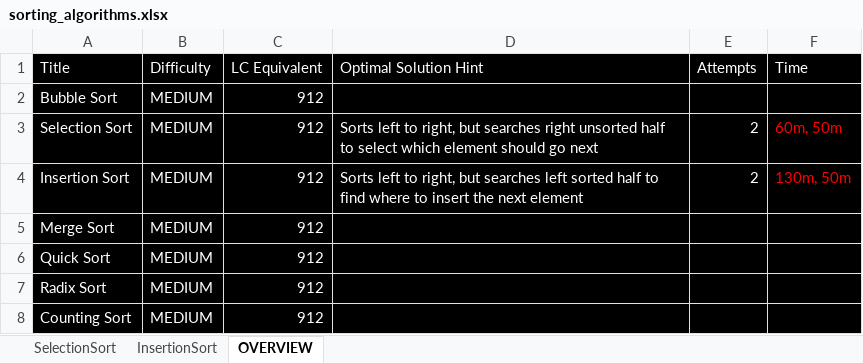
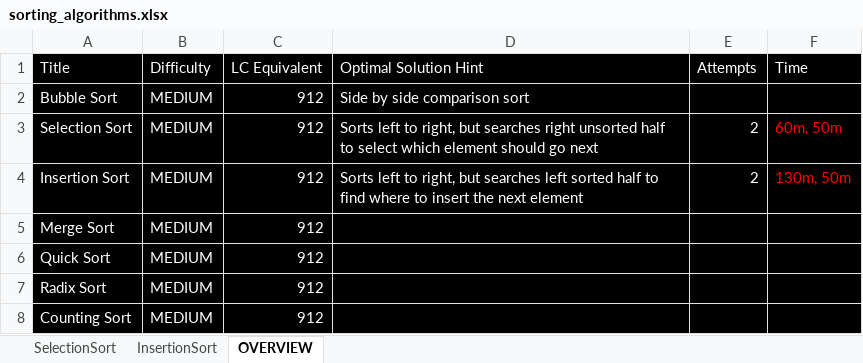
Before and after one commit to maxbildner/AA-Data-Structures-Algorithms, an Excel workbook: sorting_algorithms.xlsx, sheet OVERVIEW, drawn as a sheet; values as stored, in another font and other column widths than the file's, no borders; the diff names each change by its address in the sheet, - before the commit and + after, or states it on an @@ line.

```diff
--- a/sorting_algorithms.xlsx (sheet OVERVIEW)
+++ b/sorting_algorithms.xlsx (sheet OVERVIEW)
-D2 (Optimal Solution Hint): (empty)
+D2 (Optimal Solution Hint): Side by side comparison sort
```
Also changed, not shown: 3 other files.
